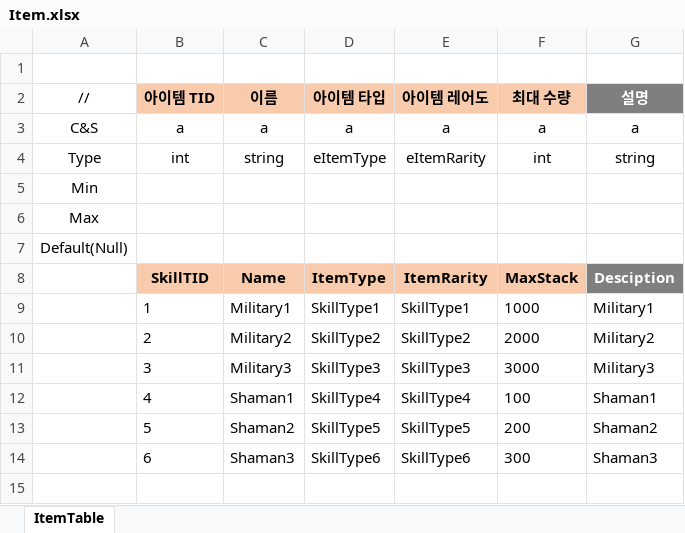
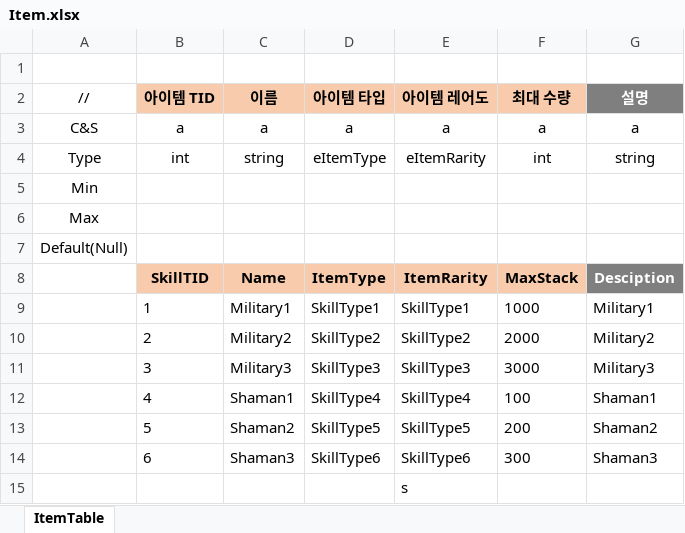
Before and after one commit to JeongTaeWoong99/Windows_simulator, an Excel workbook: Server/ExcelGenerator/Excel/Item.xlsx, sheet ItemTable, drawn as a sheet; values as stored, in another font and other column widths than the file's, no borders; the diff names each change by its address in the sheet, - before the commit and + after, or states it on an @@ line.

```diff
--- a/Server/ExcelGenerator/Excel/Item.xlsx (sheet ItemTable)
+++ b/Server/ExcelGenerator/Excel/Item.xlsx (sheet ItemTable)
+row 15:  |  |  |  | s
```
Also changed, not shown: 6 other files.
